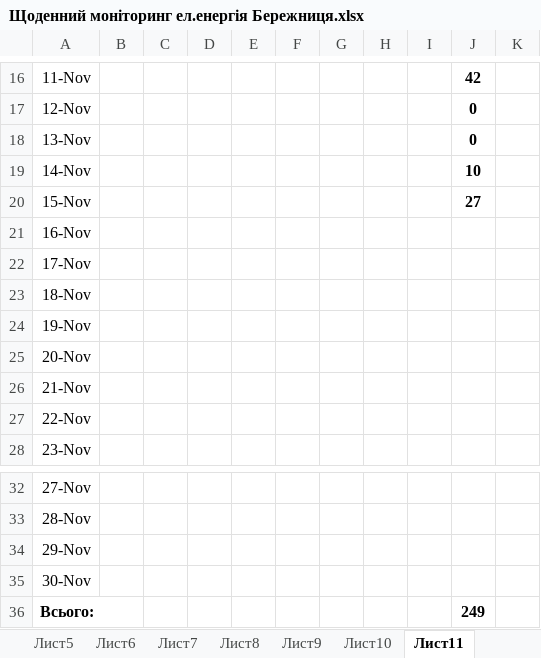
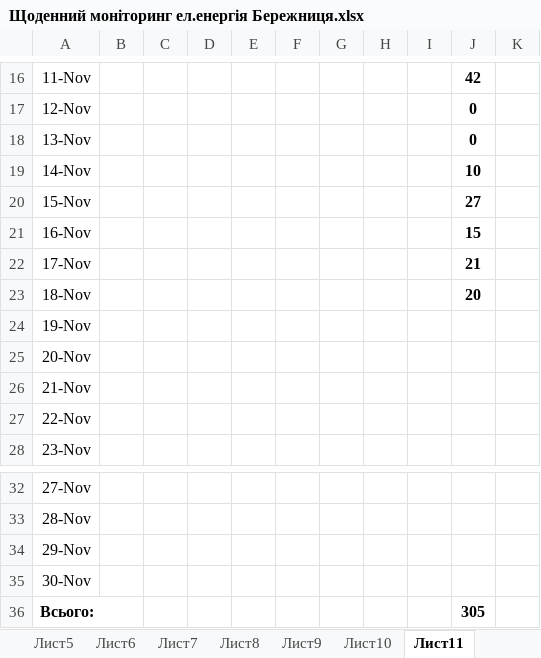
Before and after one commit to AndrijShwed/Dokuments-C, an Excel workbook: Лічильники/Щоденний моніторинг ел.енергія Бережниця.xlsx, sheet Лист11, drawn as a sheet; only a part is shown, gaps mark what is left out; values as stored, in another font and other column widths than the file's, no borders; the diff names each change by its address in the sheet, - before the commit and + after, or states it on an @@ line.

```diff
--- a/Лічильники/Щоденний моніторинг ел.енергія Бережниця.xlsx (sheet Лист11)
+++ b/Лічильники/Щоденний моніторинг ел.енергія Бережниця.xlsx (sheet Лист11)
-J21: (empty)
+J21: 15
-J22: (empty)
+J22: 21
-J23: (empty)
+J23: 20
-J36: 249
+J36: 305
```
Also changed, not shown: Лічильники/Подобове споживання ел. енергії Бережниця.xlsx, Лічильники/Таблиця споживання енергоносіїв 2022 листопад.xlsx, 4 other files.
